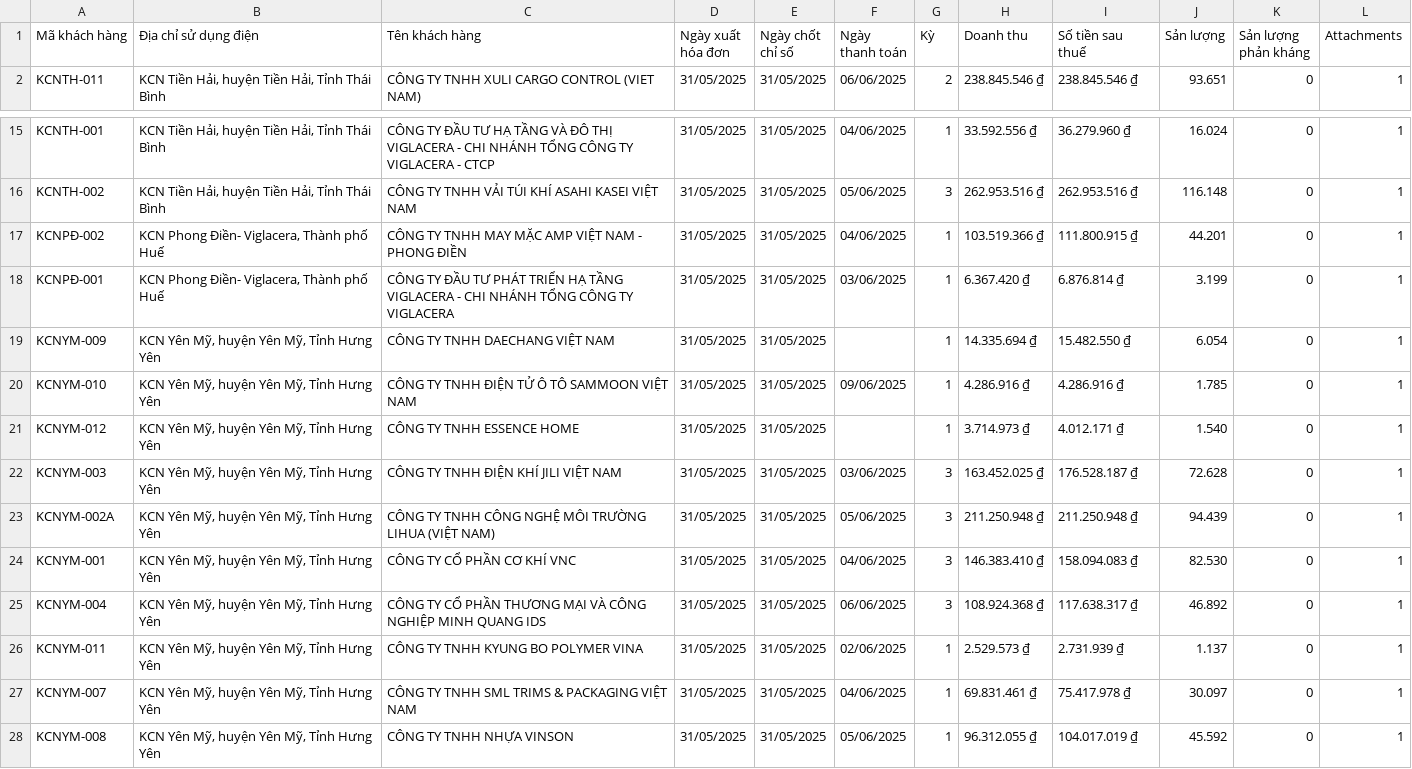
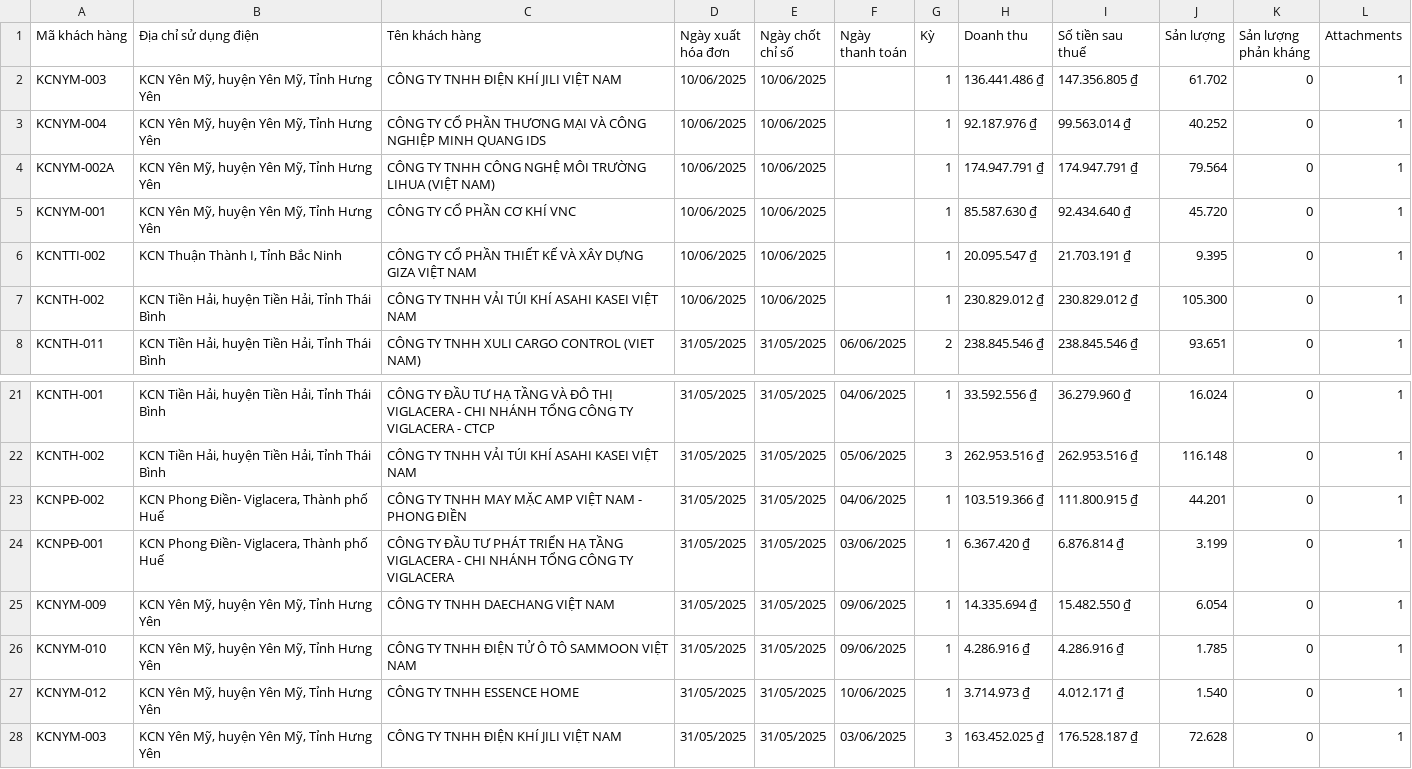
Before and after one commit to Gelex-Electric/GETC, a CSV file: assets/data/datahdKH.csv, drawn as a sheet; only a part is shown, gaps mark what is left out; the shorter side is filled out with more unchanged rows.

Commit message:
Update datahdKH.csv

```diff
--- a/assets/data/datahdKH.csv
+++ b/assets/data/datahdKH.csv
@@ -1,2 +1,8 @@
 "Mã khách hàng","Địa chỉ sử dụng điện","Tên khách hàng","Ngày xuất hóa đơn","Ngày chốt chỉ số","Ngày thanh toán","Kỳ","Doanh thu","Số tiền sau thuế","Sản lượng","Sản lượng phản kháng","Attachments"
+"KCNYM-003","KCN Yên Mỹ, huyện Yên Mỹ, Tỉnh Hưng Yên","CÔNG TY TNHH ĐIỆN KHÍ JILI VIỆT NAM","10/06/2025","10/06/2025",,"1","136.441.486 ₫","147.356.805 ₫","61.702","0","1"
+"KCNYM-004","KCN Yên Mỹ, huyện Yên Mỹ, Tỉnh Hưng Yên","CÔNG TY CỔ PHẦN THƯƠNG MẠI VÀ CÔNG NGHIỆP MINH QUANG IDS","10/06/2025","10/06/2025",,"1","92.187.976 ₫","99.563.014 ₫","40.252","0","1"
+"KCNYM-002A","KCN Yên Mỹ, huyện Yên Mỹ, Tỉnh Hưng Yên","CÔNG TY TNHH CÔNG NGHỆ MÔI TRƯỜNG LIHUA (VIỆT NAM)","10/06/2025","10/06/2025",,"1","174.947.791 ₫","174.947.791 ₫","79.564","0","1"
+"KCNYM-001","KCN Yên Mỹ, huyện Yên Mỹ, Tỉnh Hưng Yên","CÔNG TY CỔ PHẦN CƠ KHÍ VNC","10/06/2025","10/06/2025",,"1","85.587.630 ₫","92.434.640 ₫","45.720","0","1"
+"KCNTTI-002","KCN Thuận Thành I, Tỉnh Bắc Ninh","CÔNG TY CỔ PHẦN THIẾT KẾ VÀ XÂY DỰNG GIZA VIỆT NAM","10/06/2025","10/06/2025",,"1","20.095.547 ₫","21.703.191 ₫","9.395","0","1"
+"KCNTH-002","KCN Tiền Hải, huyện Tiền Hải, Tỉnh Thái Bình","CÔNG TY TNHH VẢI TÚI KHÍ ASAHI KASEI VIỆT NAM","10/06/2025","10/06/2025",,"1","230.829.012 ₫","230.829.012 ₫","105.300","0","1"
 "KCNTH-011","KCN Tiền Hải, huyện Tiền Hải, Tỉnh Thái Bình","CÔNG TY TNHH XULI CARGO CONTROL (VIET NAM)","31/05/2025","31/05/2025","06/06/2025","2","238.845.546 ₫","238.845.546 ₫","93.651","0","1"
@@ -18,5 +24,5 @@
 "KCNPĐ-001","KCN Phong Điền- Viglacera, Thành phố Huế","CÔNG TY ĐẦU TƯ PHÁT TRIỂN HẠ TẦNG VIGLACERA - CHI NHÁNH TỔNG CÔNG TY VIGLACERA","31/05/2025","31/05/2025","03/06/2025","1","6.367.420 ₫","6.876.814 ₫","3.199","0","1"
-"KCNYM-009","KCN Yên Mỹ, huyện Yên Mỹ, Tỉnh Hưng Yên","CÔNG TY TNHH DAECHANG VIỆT NAM","31/05/2025","31/05/2025",,"1","14.335.694 ₫","15.482.550 ₫","6.054","0","1"
+"KCNYM-009","KCN Yên Mỹ, huyện Yên Mỹ, Tỉnh Hưng Yên","CÔNG TY TNHH DAECHANG VIỆT NAM","31/05/2025","31/05/2025","09/06/2025","1","14.335.694 ₫","15.482.550 ₫","6.054","0","1"
 "KCNYM-010","KCN Yên Mỹ, huyện Yên Mỹ, Tỉnh Hưng Yên"," CÔNG TY TNHH ĐIỆN TỬ Ô TÔ SAMMOON VIỆT NAM","31/05/2025","31/05/2025","09/06/2025","1","4.286.916 ₫","4.286.916 ₫","1.785","0","1"
-"KCNYM-012","KCN Yên Mỹ, huyện Yên Mỹ, Tỉnh Hưng Yên","CÔNG TY TNHH ESSENCE HOME","31/05/2025","31/05/2025",,"1","3.714.973 ₫","4.012.171 ₫","1.540","0","1"
+"KCNYM-012","KCN Yên Mỹ, huyện Yên Mỹ, Tỉnh Hưng Yên","CÔNG TY TNHH ESSENCE HOME","31/05/2025","31/05/2025","10/06/2025","1","3.714.973 ₫","4.012.171 ₫","1.540","0","1"
 "KCNYM-003","KCN Yên Mỹ, huyện Yên Mỹ, Tỉnh Hưng Yên","CÔNG TY TNHH ĐIỆN KHÍ JILI VIỆT NAM","31/05/2025","31/05/2025","03/06/2025","3","163.452.025 ₫","176.528.187 ₫","72.628","0","1"
```
